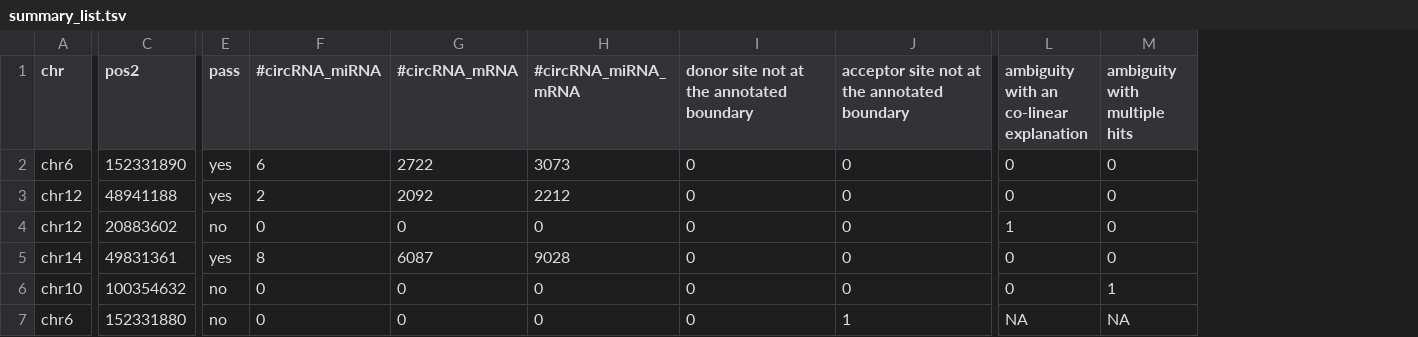
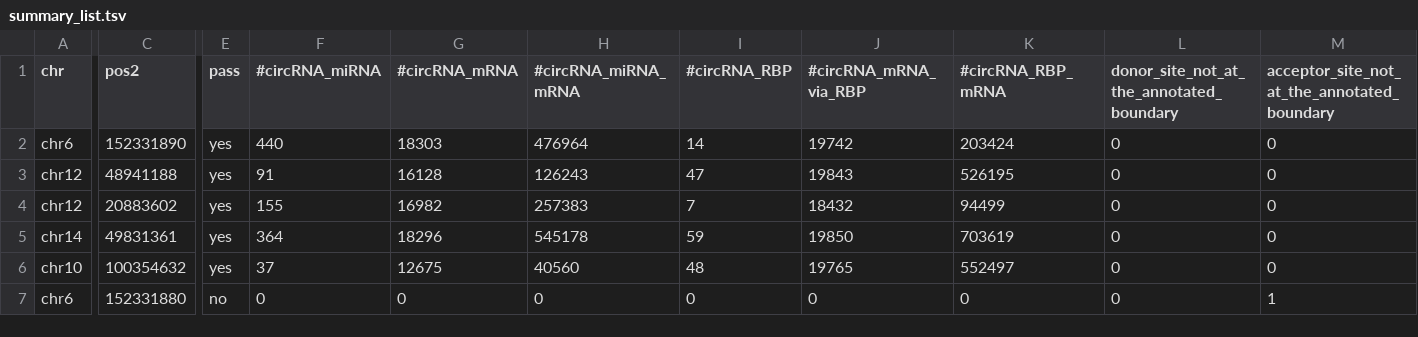
Before and after one commit to TreesLab/CircMiMi, a TSV file: examples/summary_list.tsv, drawn as a sheet; only a part is shown, gaps mark what is left out; removed rows and columns are numbered as before the commit, all else as after; the diff covers the shown part only; the diff names each change by its address in the sheet, - before the commit and + after, or states it on an @@ line.

Commit message:
Update examples

```diff
--- a/examples/summary_list.tsv
+++ b/examples/summary_list.tsv
+column I (#circRNA_RBP), rows 2-7: 14 | 47 | 7 | 59 | 48 | 0
+column J (#circRNA_mRNA_via_RBP), rows 2-7: 19742 | 19843 | 18432 | 19850 | 19765 | 0
+column K (#circRNA_RBP_mRNA), rows 2-7: 203424 | 526195 | 94499 | 703619 | 552497 | 0
-column L, rows 1-7: ambiguity with an co-linear explanation | 0 | 0 | 1 | 0 | 0 | NA
-column M (ambiguity with multiple hits), rows 2-7: 0 | 0 | 0 | 0 | 1 | NA
-L1: donor site not at the annotated boundary
+L1: donor_site_not_at_the_annotated_boundary
-M1: acceptor site not at the annotated boundary
+M1: acceptor_site_not_at_the_annotated_boundary
-F2 (#circRNA_miRNA): 6
+F2 (#circRNA_miRNA): 440
-G2 (#circRNA_mRNA): 2722
+G2 (#circRNA_mRNA): 18303
-H2 (#circRNA_miRNA_mRNA): 3073
+H2 (#circRNA_miRNA_mRNA): 476964
-F3 (#circRNA_miRNA): 2
+F3 (#circRNA_miRNA): 91
-G3 (#circRNA_mRNA): 2092
+G3 (#circRNA_mRNA): 16128
-H3 (#circRNA_miRNA_mRNA): 2212
+H3 (#circRNA_miRNA_mRNA): 126243
-E4 (pass): no
+E4 (pass): yes
-F4 (#circRNA_miRNA): 0
+F4 (#circRNA_miRNA): 155
-G4 (#circRNA_mRNA): 0
+G4 (#circRNA_mRNA): 16982
-H4 (#circRNA_miRNA_mRNA): 0
+H4 (#circRNA_miRNA_mRNA): 257383
-F5 (#circRNA_miRNA): 8
+F5 (#circRNA_miRNA): 364
-G5 (#circRNA_mRNA): 6087
+G5 (#circRNA_mRNA): 18296
-H5 (#circRNA_miRNA_mRNA): 9028
+H5 (#circRNA_miRNA_mRNA): 545178
-E6 (pass): no
+E6 (pass): yes
-F6 (#circRNA_miRNA): 0
+F6 (#circRNA_miRNA): 37
-G6 (#circRNA_mRNA): 0
+G6 (#circRNA_mRNA): 12675
-H6 (#circRNA_miRNA_mRNA): 0
+H6 (#circRNA_miRNA_mRNA): 40560
```
Also changed, not shown: 1 edited cell elsewhere in this file, 5 other files.
